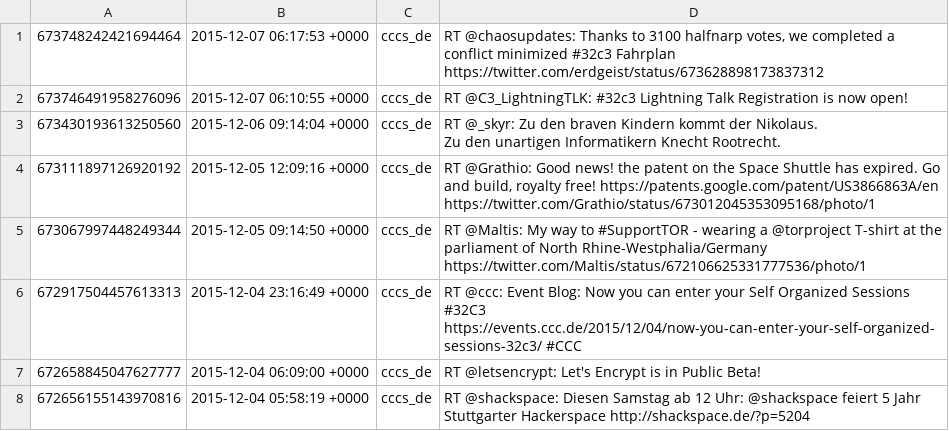
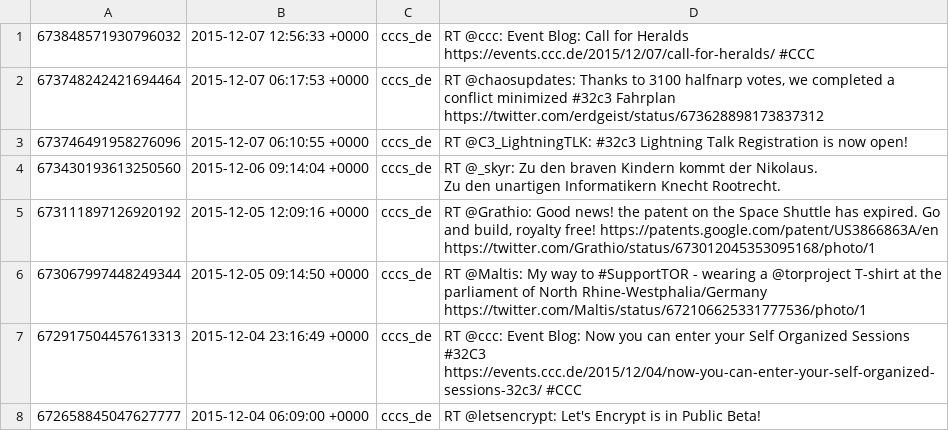
Before and after one commit to cccs/cccs-website, a CSV file: content/_data/twitter.csv, drawn as a sheet; only a part is shown; the shorter side is filled out with more unchanged rows; the diff names each change by its address in the sheet, - before the commit and + after, or states it on an @@ line.

Commit message:
Update Twitter

```diff
--- a/content/_data/twitter.csv
+++ b/content/_data/twitter.csv
+row 1: 673848571930796032 | 2015-12-07 12:56:33 +0000 | cccs_de | RT @ccc: Event Blog: Call for Heralds https://events.ccc.de/2015/12/07/call-for-heralds/ #CCC
```
